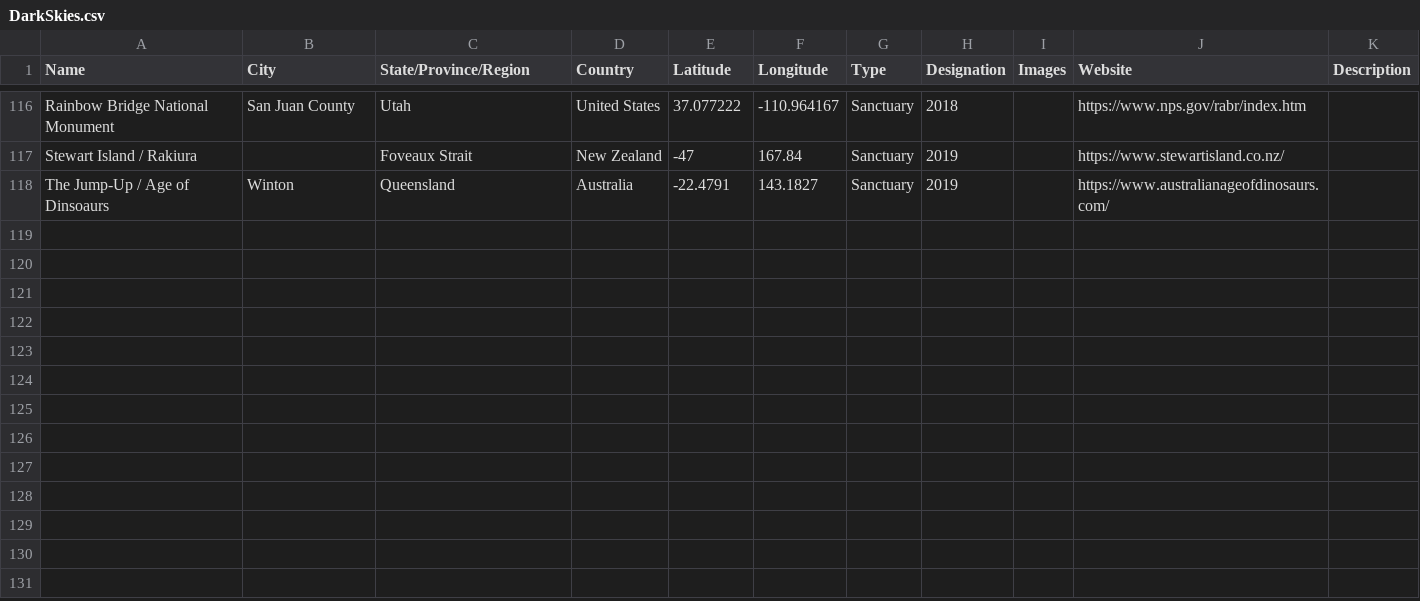
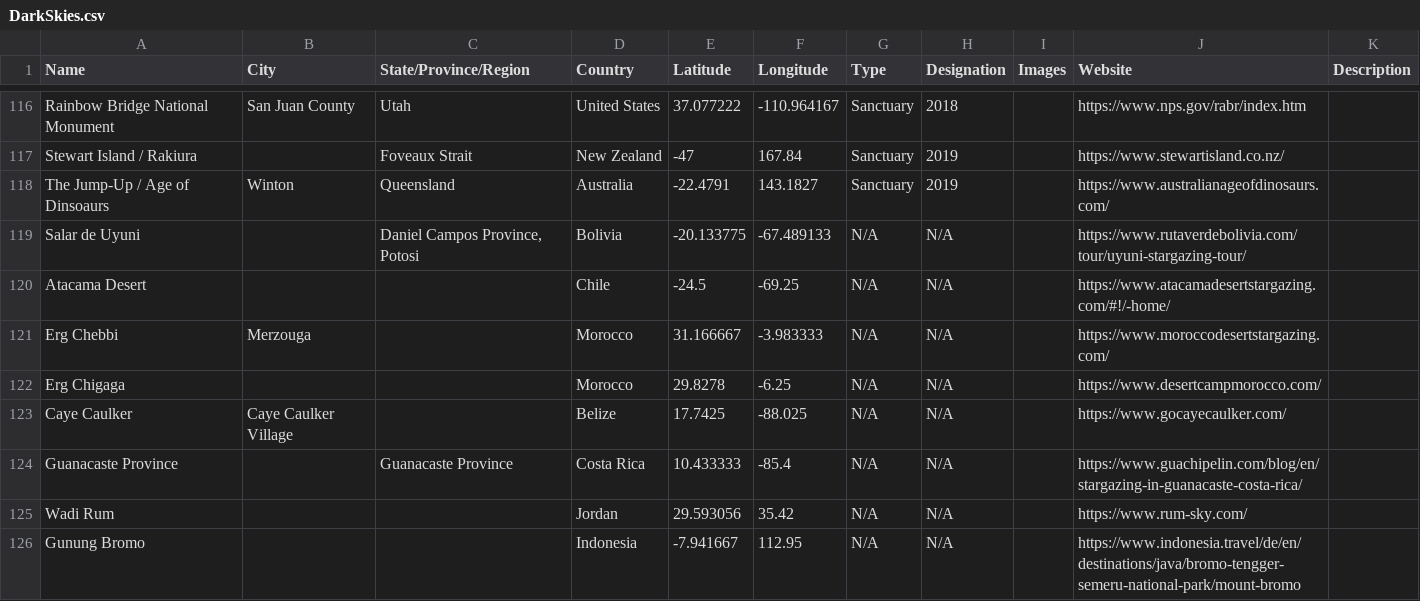
Before and after one commit to nomadicvince/spaceports_data, a CSV file: DarkSkies.csv, drawn as a sheet; only a part is shown, gaps mark what is left out.

Commit message:
Add files via upload

```diff
--- a/DarkSkies.csv
+++ b/DarkSkies.csv
@@ -118 +118,9 @@ Stewart Island / Rakiura,,Foveaux Strait,New Zealand,-47,167.84,Sanctuary,2019,,
 The Jump-Up / Age of Dinsoaurs,Winton,Queensland,Australia,-22.4791,143.1827,Sanctuary,2019,,https://www.australianageofdinosaurs.com/,
+Salar de Uyuni,,"Daniel Campos Province, Potosi",Bolivia,-20.133775,-67.489133,N/A,N/A,,https://www.rutaverdebolivia.com/tour/uyuni-stargazing-tour/,
+Atacama Desert,,,Chile,-24.5,-69.25,N/A,N/A,,https://www.atacamadesertstargazing.com/#!/-home/,
+Erg Chebbi,Merzouga,,Morocco,31.166667,-3.983333,N/A,N/A,,https://www.moroccodesertstargazing.com/,
+Erg Chigaga,,,Morocco,29.8278,-6.25,N/A,N/A,,https://www.desertcampmorocco.com/,
+Caye Caulker,Caye Caulker Village,,Belize,17.7425,-88.025,N/A,N/A,,https://www.gocayecaulker.com/,
+Guanacaste Province,,Guanacaste Province,Costa Rica,10.433333,-85.4,N/A,N/A,,https://www.guachipelin.com/blog/en/stargazing-in-guanacaste-costa-rica/,
+Wadi Rum,,,Jordan,29.593056,35.42,N/A,N/A,,https://www.rum-sky.com/,
+Gunung Bromo,,,Indonesia,-7.941667,112.95,N/A,N/A,,https://www.indonesia.travel/de/en/destinations/java/bromo-tengger-semeru-national-park/mount-bromo,
```
